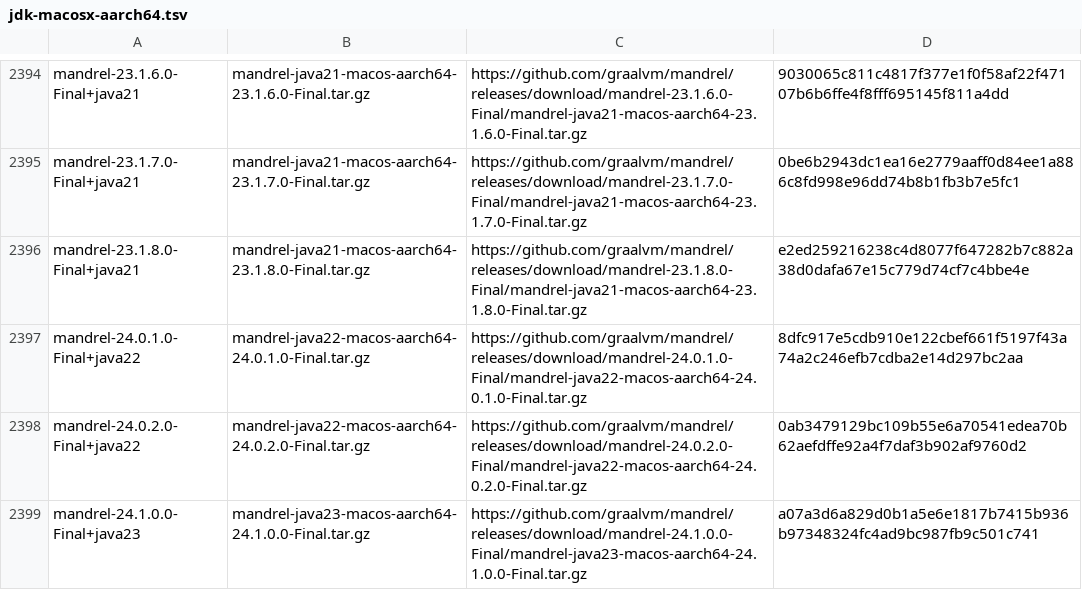
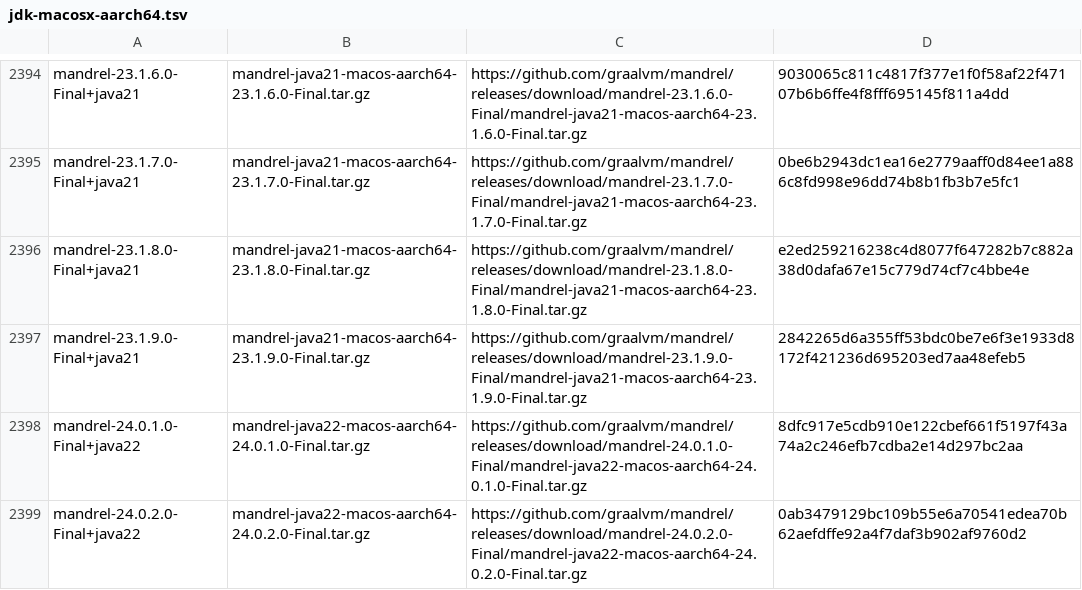
Before and after one commit to halcyon/asdf-java, a TSV file: data/jdk-macosx-aarch64.tsv, drawn as a sheet; only a part is shown, gaps mark what is left out; the shorter side is filled out with more unchanged rows.

```diff
--- a/data/jdk-macosx-aarch64.tsv
+++ b/data/jdk-macosx-aarch64.tsv
@@ -2396,2 +2396,3 @@ mandrel-23.1.7.0-Final+java21	mandrel-java21-macos-aarch64-23.1.7.0-Final.tar.gz
 mandrel-23.1.8.0-Final+java21	mandrel-java21-macos-aarch64-23.1.8.0-Final.tar.gz	https://github.com/graalvm/mandrel/releases/download/mandrel-23.1.8.0-Final/mandrel-java21-macos-aarch64-23.1.8.0-Final.tar.gz	e2ed259216238c4d8077f647282b7c882a38d0dafa67e15c779d74cf7c4bbe4e
+mandrel-23.1.9.0-Final+java21	mandrel-java21-macos-aarch64-23.1.9.0-Final.tar.gz	https://github.com/graalvm/mandrel/releases/download/mandrel-23.1.9.0-Final/mandrel-java21-macos-aarch64-23.1.9.0-Final.tar.gz	2842265d6a355ff53bdc0be7e6f3e1933d8172f421236d695203ed7aa48efeb5
 mandrel-24.0.1.0-Final+java22	mandrel-java22-macos-aarch64-24.0.1.0-Final.tar.gz	https://github.com/graalvm/mandrel/releases/download/mandrel-24.0.1.0-Final/mandrel-java22-macos-aarch64-24.0.1.0-Final.tar.gz	8dfc917e5cdb910e122cbef661f5197f43a74a2c246efb7cdba2e14d297bc2aa
```
Also changed, not shown: data/jdk-macosx-aarch64-ga.tsv, 10 other files.
